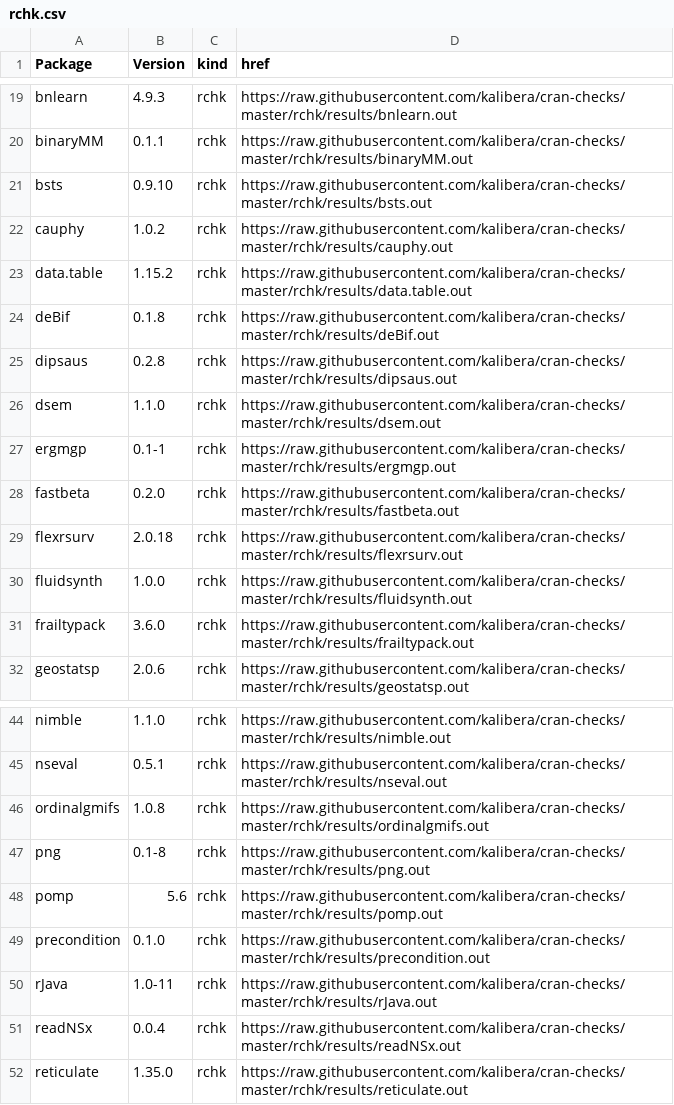
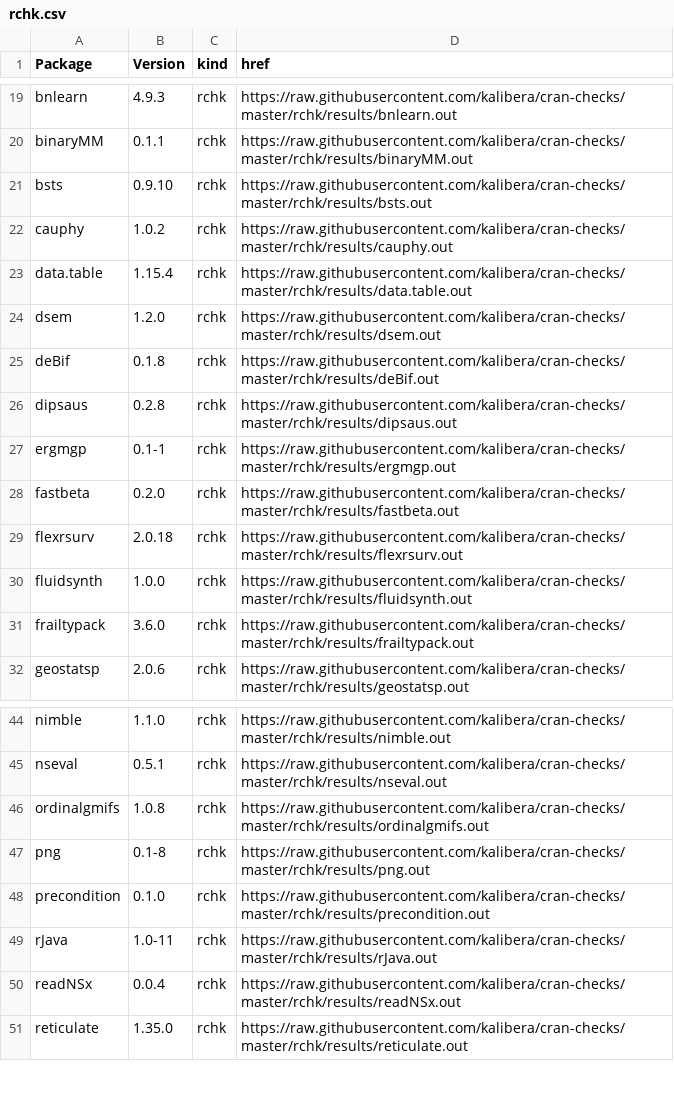
Before and after one commit to kalibera/cran-checks, a CSV file: rchk/rchk.csv, drawn as a sheet; only a part is shown, gaps mark what is left out.

Commit message:
Updated results.

```diff
--- a/rchk/rchk.csv
+++ b/rchk/rchk.csv
@@ -22,6 +22,6 @@ bsts,0.9.10,rchk,https://raw.githubusercontent.com/kalibera/cran-checks/master/r
 cauphy,1.0.2,rchk,https://raw.githubusercontent.com/kalibera/cran-checks/master/rchk/results/cauphy.out
-data.table,1.15.2,rchk,https://raw.githubusercontent.com/kalibera/cran-checks/master/rchk/results/data.table.out
+data.table,1.15.4,rchk,https://raw.githubusercontent.com/kalibera/cran-checks/master/rchk/results/data.table.out
+dsem,1.2.0,rchk,https://raw.githubusercontent.com/kalibera/cran-checks/master/rchk/results/dsem.out
 deBif,0.1.8,rchk,https://raw.githubusercontent.com/kalibera/cran-checks/master/rchk/results/deBif.out
 dipsaus,0.2.8,rchk,https://raw.githubusercontent.com/kalibera/cran-checks/master/rchk/results/dipsaus.out
-dsem,1.1.0,rchk,https://raw.githubusercontent.com/kalibera/cran-checks/master/rchk/results/dsem.out
 ergmgp,0.1-1,rchk,https://raw.githubusercontent.com/kalibera/cran-checks/master/rchk/results/ergmgp.out
@@ -47,3 +47,2 @@ ordinalgmifs,1.0.8,rchk,https://raw.githubusercontent.com/kalibera/cran-checks/m
 png,0.1-8,rchk,https://raw.githubusercontent.com/kalibera/cran-checks/master/rchk/results/png.out
-pomp,5.6,rchk,https://raw.githubusercontent.com/kalibera/cran-checks/master/rchk/results/pomp.out
 precondition,0.1.0,rchk,https://raw.githubusercontent.com/kalibera/cran-checks/master/rchk/results/precondition.out
```
Also changed, not shown: 37 other files.
